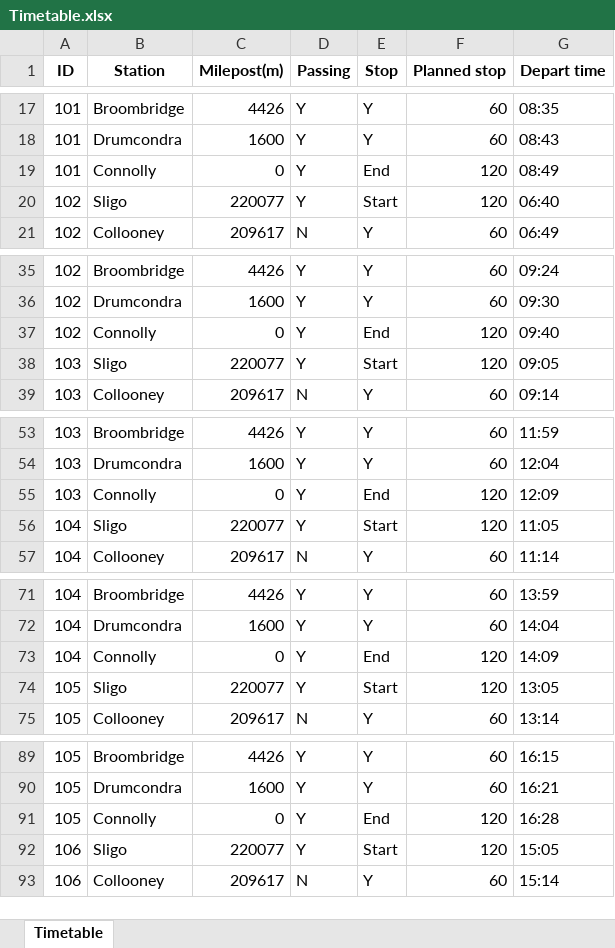
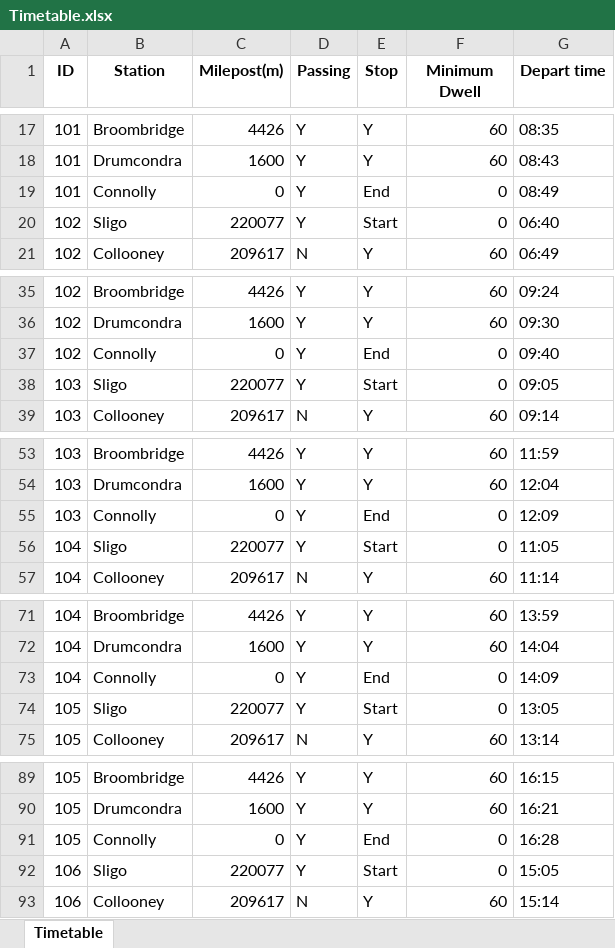
Before and after one commit to Holly2137/rail_simulator, an Excel workbook: rawdata/Timetable.xlsx, sheet Timetable, drawn as a sheet; only a part is shown, gaps mark what is left out; values as stored, in another font and other column widths than the file's, no borders; the diff covers the shown part only; the diff names each change by its address in the sheet, - before the commit and + after, or states it on an @@ line.

```diff
--- a/rawdata/Timetable.xlsx (sheet Timetable)
+++ b/rawdata/Timetable.xlsx (sheet Timetable)
-F1: Planned stop
+F1: Minimum Dwell
-F19:F20 (Minimum Dwell): 120
+F19:F20 (Minimum Dwell): 0
-F37:F38 (Minimum Dwell): 120
+F37:F38 (Minimum Dwell): 0
-F55:F56 (Minimum Dwell): 120
+F55:F56 (Minimum Dwell): 0
-F73:F74 (Minimum Dwell): 120
+F73:F74 (Minimum Dwell): 0
-F91:F92 (Minimum Dwell): 120
+F91:F92 (Minimum Dwell): 0
```
Also changed, not shown: 32 edited cells elsewhere in this sheet, rawdata/Segments.xlsx, 9 other files.
